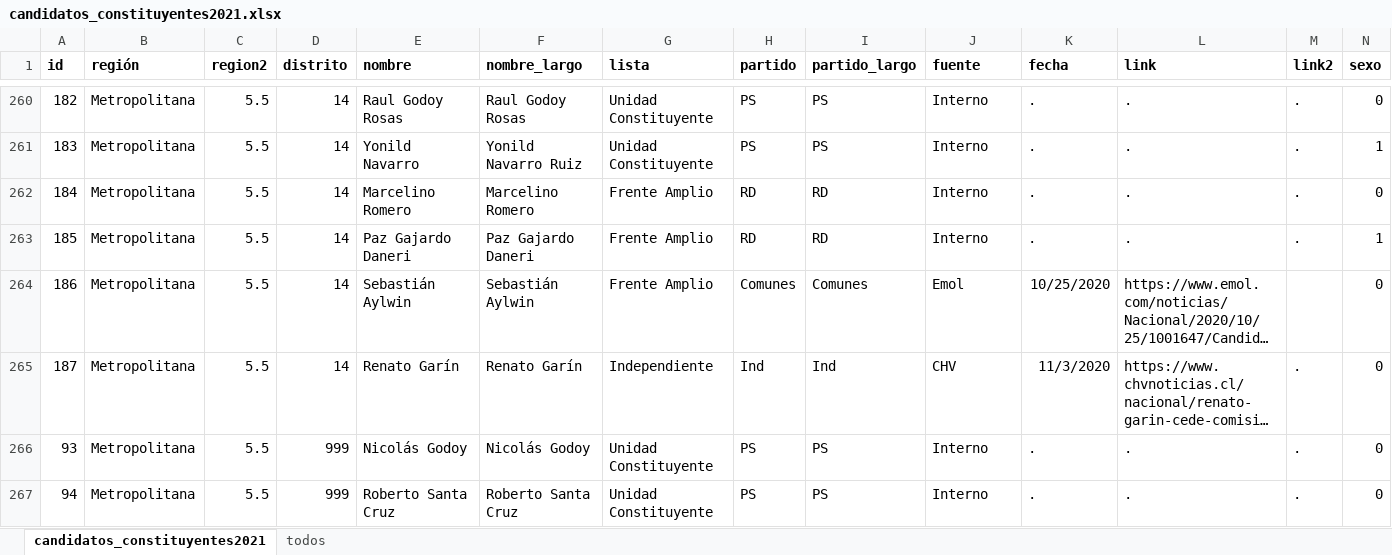
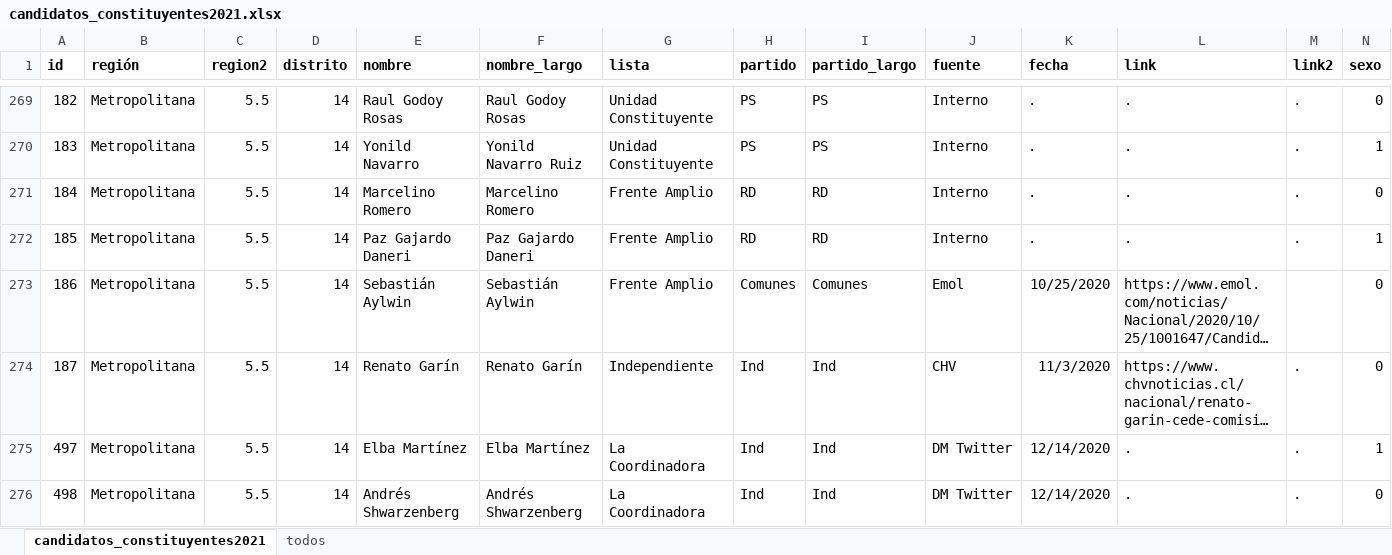
Before and after one commit to tresquintos/candidatos, an Excel workbook: constituyentes 2021/candidatos_constituyentes2021.xlsx, sheet candidatos_constituyentes2021, drawn as a sheet; only a part is shown, gaps mark what is left out; the shorter side is filled out with more unchanged rows; long unchanged cells end in …; values as stored, in another font and other column widths than the file's, no borders; the diff covers the shown part only; the diff names each change by its address in the sheet, - before the commit and + after, or states it on an @@ line.

```diff
--- a/constituyentes 2021/candidatos_constituyentes2021.xlsx (sheet candidatos_constituyentes2021)
+++ b/constituyentes 2021/candidatos_constituyentes2021.xlsx (sheet candidatos_constituyentes2021)
+row 275: 497 | Metropolitana | 5.5 | 14 | Elba Martínez | Elba Martínez | La Coordinadora | Ind | Ind | DM Twitter | 12/14/2020 | . | . | 1
+row 276: 498 | Metropolitana | 5.5 | 14 | Andrés Shwarzenberg | Andrés Shwarzenberg | La Coordinadora | Ind | Ind | DM Twitter | 12/14/2020 | . | . | 0
```
Also changed, not shown: 17 added rows and 7 edited cells elsewhere in this sheet, 1 other file.
